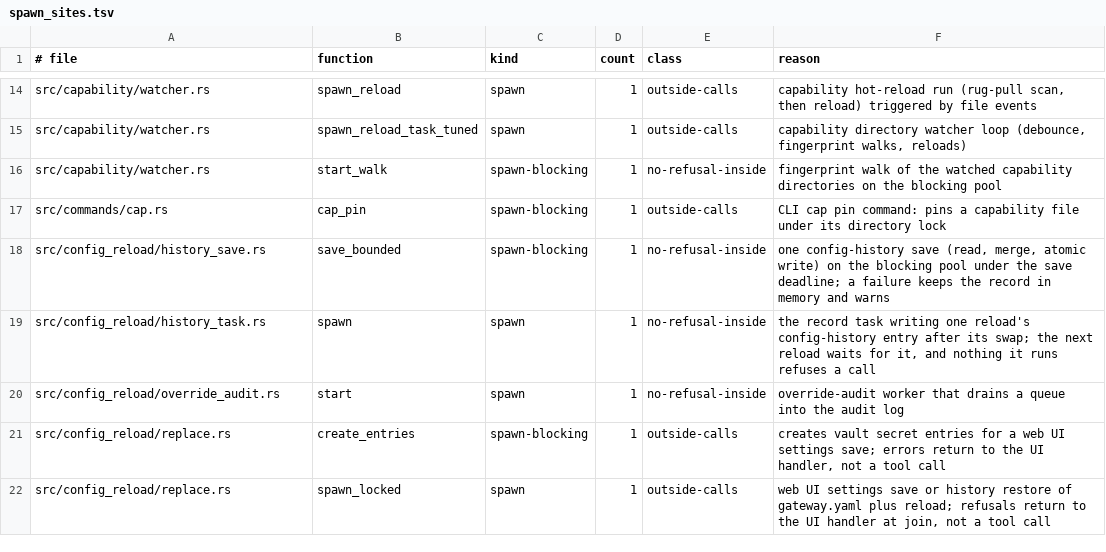
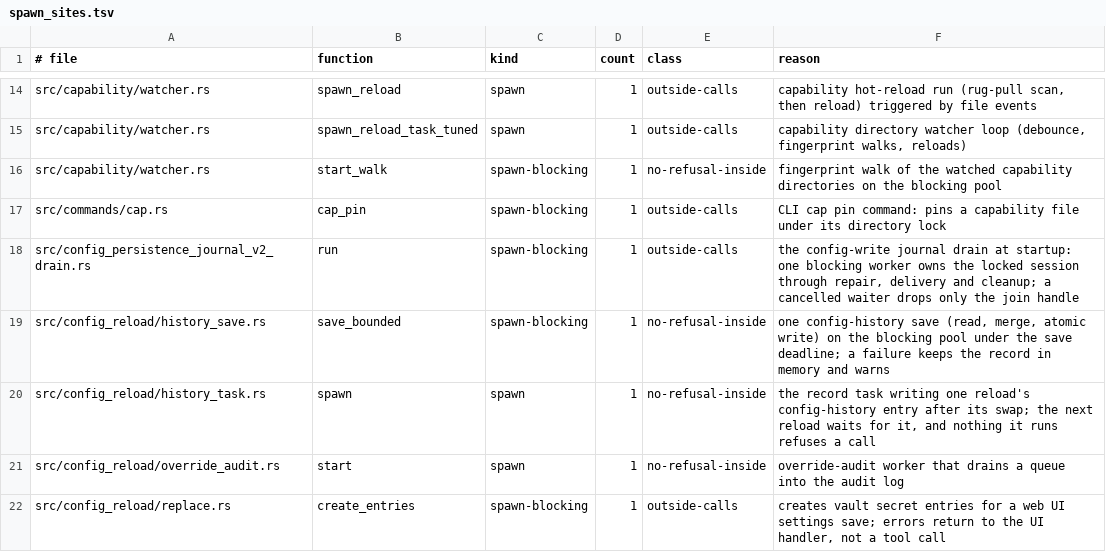
Before and after one commit to MikkoParkkola/mcp-gateway, a TSV file: src/gateway/meta_mcp/boundary_pins/spawn_sites.tsv, drawn as a sheet; only a part is shown, gaps mark what is left out; the shorter side is filled out with more unchanged rows.

```diff
--- a/src/gateway/meta_mcp/boundary_pins/spawn_sites.tsv
+++ b/src/gateway/meta_mcp/boundary_pins/spawn_sites.tsv
@@ -17,2 +17,3 @@ src/capability/watcher.rs	start_walk	spawn-blocking	1	no-refusal-inside	fingerpr
 src/commands/cap.rs	cap_pin	spawn-blocking	1	outside-calls	CLI cap pin command: pins a capability file under its directory lock
+src/config_persistence_journal_v2_drain.rs	run	spawn-blocking	1	outside-calls	the config-write journal drain at startup: one blocking worker owns the locked session through repair, delivery and cleanup; a cancelled waiter drops only the join handle
 src/config_reload/history_save.rs	save_bounded	spawn-blocking	1	no-refusal-inside	one config-history save (read, merge, atomic write) on the blocking pool under the save deadline; a failure keeps the record in memory and warns
```
Also changed, not shown: src/gateway/meta_mcp/boundary_pins/delivery_plain_refusals.tsv, src/gateway/meta_mcp/boundary_pins/plain_reads.tsv, 3 other files.
